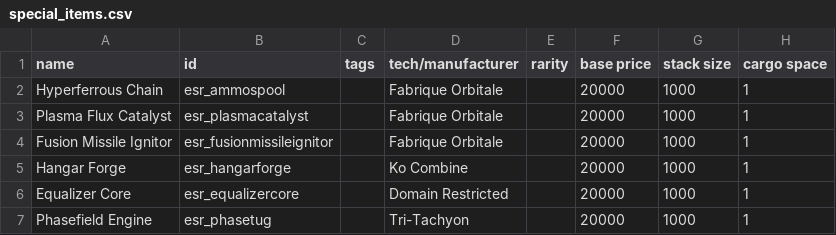
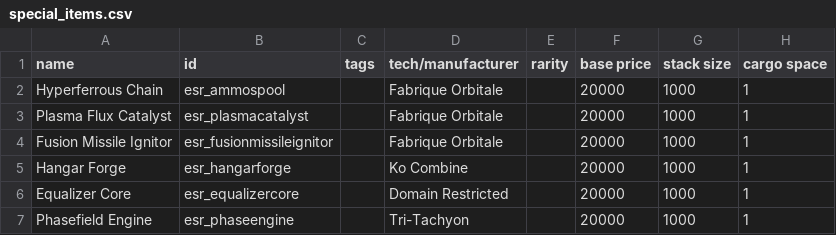
Before and after one commit to Iridescens/ExtraSystemReloaded, a CSV file: data/campaign/special_items.csv, drawn as a sheet; only a part is shown; the diff names each change by its address in the sheet, - before the commit and + after, or states it on an @@ line.

Commit message:
[0.7.8] fixed up augment tooltip colors to make text more readable. cleaned up phase field

```diff
--- a/data/campaign/special_items.csv
+++ b/data/campaign/special_items.csv
-B7 (id): esr_phasetug
+B7 (id): esr_phaseengine
```
Also changed, not shown: 10 other files.
